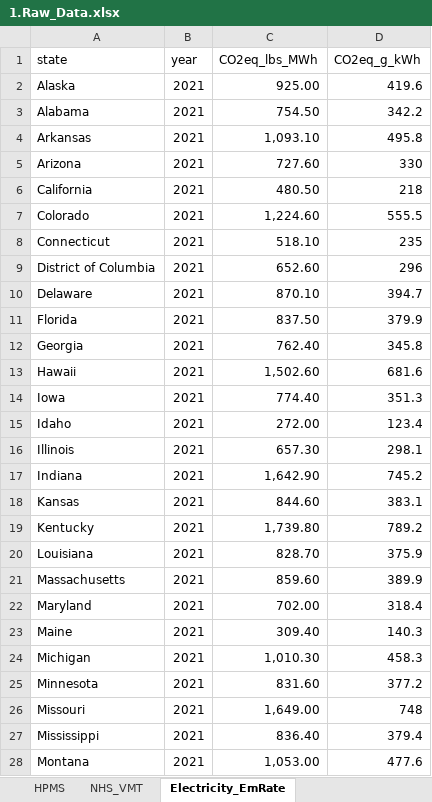
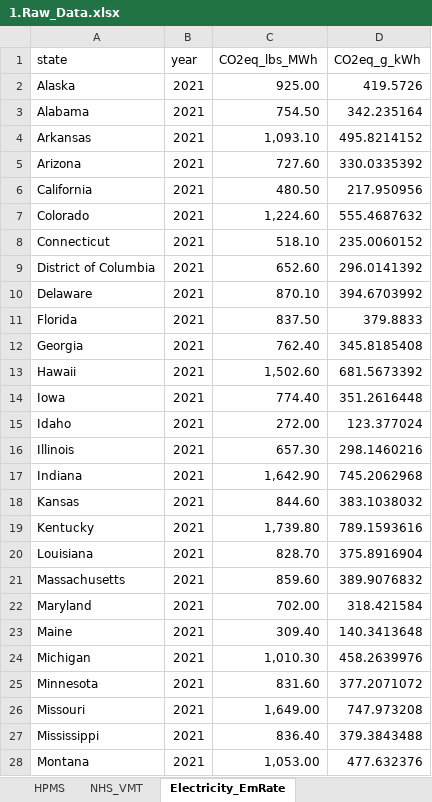
Before and after one commit to camsys/TEACART, an Excel workbook: data/1.Raw_Data.xlsx, sheet Electricity_EmRate, drawn as a sheet; only a part is shown; values as stored, in another font and other column widths than the file's, no borders; table styles not drawn; the diff covers the shown part only; the diff names each change by its address in the sheet, - before the commit and + after, or states it on an @@ line.

```diff
--- a/data/1.Raw_Data.xlsx (sheet Electricity_EmRate)
+++ b/data/1.Raw_Data.xlsx (sheet Electricity_EmRate)
-D2 (CO2eq_g_kWh): 419.6
+D2 (CO2eq_g_kWh): 419.5726
-D3 (CO2eq_g_kWh): 342.2
+D3 (CO2eq_g_kWh): 342.235164
-D4 (CO2eq_g_kWh): 495.8
+D4 (CO2eq_g_kWh): 495.8214152
-D5 (CO2eq_g_kWh): 330
+D5 (CO2eq_g_kWh): 330.0335392
-D6 (CO2eq_g_kWh): 218
+D6 (CO2eq_g_kWh): 217.950956
-D7 (CO2eq_g_kWh): 555.5
+D7 (CO2eq_g_kWh): 555.4687632
-D8 (CO2eq_g_kWh): 235
+D8 (CO2eq_g_kWh): 235.0060152
-D9 (CO2eq_g_kWh): 296
+D9 (CO2eq_g_kWh): 296.0141392
-D10 (CO2eq_g_kWh): 394.7
+D10 (CO2eq_g_kWh): 394.6703992
-D11 (CO2eq_g_kWh): 379.9
+D11 (CO2eq_g_kWh): 379.8833
-D12 (CO2eq_g_kWh): 345.8
+D12 (CO2eq_g_kWh): 345.8185408
-D13 (CO2eq_g_kWh): 681.6
+D13 (CO2eq_g_kWh): 681.5673392
-D14 (CO2eq_g_kWh): 351.3
+D14 (CO2eq_g_kWh): 351.2616448
-D15 (CO2eq_g_kWh): 123.4
+D15 (CO2eq_g_kWh): 123.377024
-D16 (CO2eq_g_kWh): 298.1
+D16 (CO2eq_g_kWh): 298.1460216
-D17 (CO2eq_g_kWh): 745.2
+D17 (CO2eq_g_kWh): 745.2062968
-D18 (CO2eq_g_kWh): 383.1
+D18 (CO2eq_g_kWh): 383.1038032
-D19 (CO2eq_g_kWh): 789.2
+D19 (CO2eq_g_kWh): 789.1593616
-D20 (CO2eq_g_kWh): 375.9
+D20 (CO2eq_g_kWh): 375.8916904
-D21 (CO2eq_g_kWh): 389.9
+D21 (CO2eq_g_kWh): 389.9076832
-D22 (CO2eq_g_kWh): 318.4
+D22 (CO2eq_g_kWh): 318.421584
-D23 (CO2eq_g_kWh): 140.3
+D23 (CO2eq_g_kWh): 140.3413648
-D24 (CO2eq_g_kWh): 458.3
+D24 (CO2eq_g_kWh): 458.2639976
-D25 (CO2eq_g_kWh): 377.2
+D25 (CO2eq_g_kWh): 377.2071072
-D26 (CO2eq_g_kWh): 748
+D26 (CO2eq_g_kWh): 747.973208
-D27 (CO2eq_g_kWh): 379.4
+D27 (CO2eq_g_kWh): 379.3843488
-D28 (CO2eq_g_kWh): 477.6
+D28 (CO2eq_g_kWh): 477.632376
```
Also changed, not shown: 24 edited cells elsewhere in this sheet, sheet Fuel_Factors_Revision, sheet Fuel_Factors, sheet Stock_Type_Tech_BASE, sheet Fuel_Econs, other sheet tabs, data/2.User_Inputs.xlsx, 4 other files.
